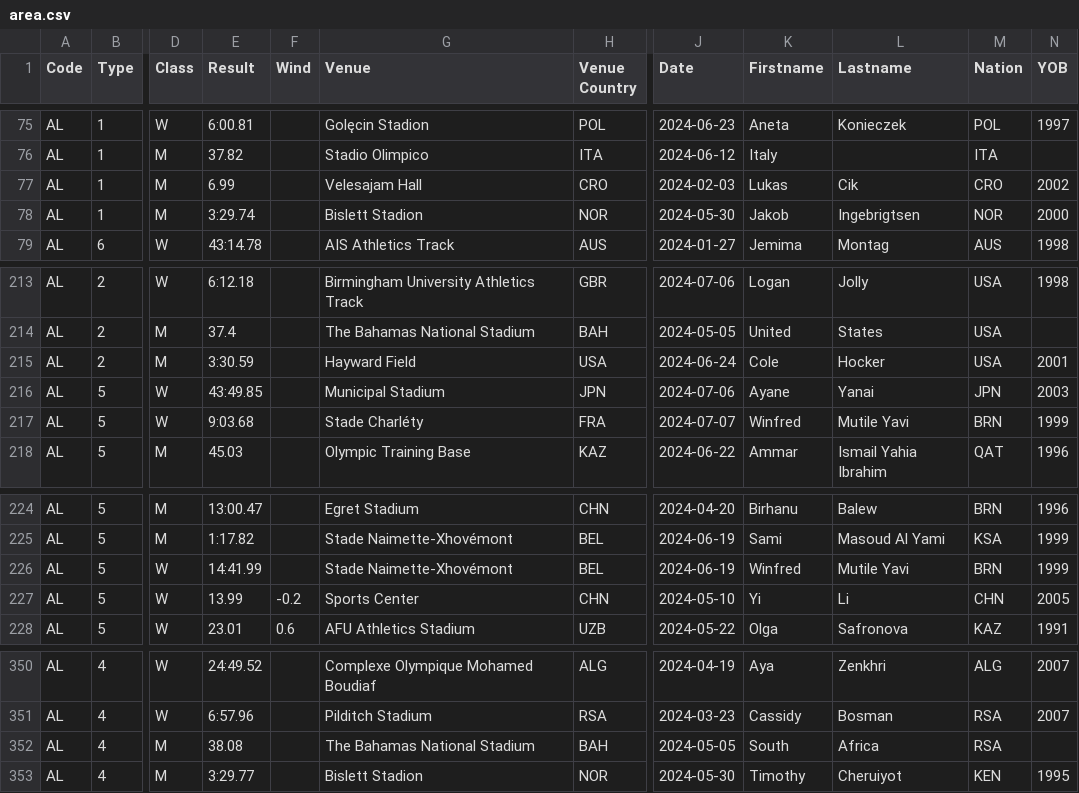
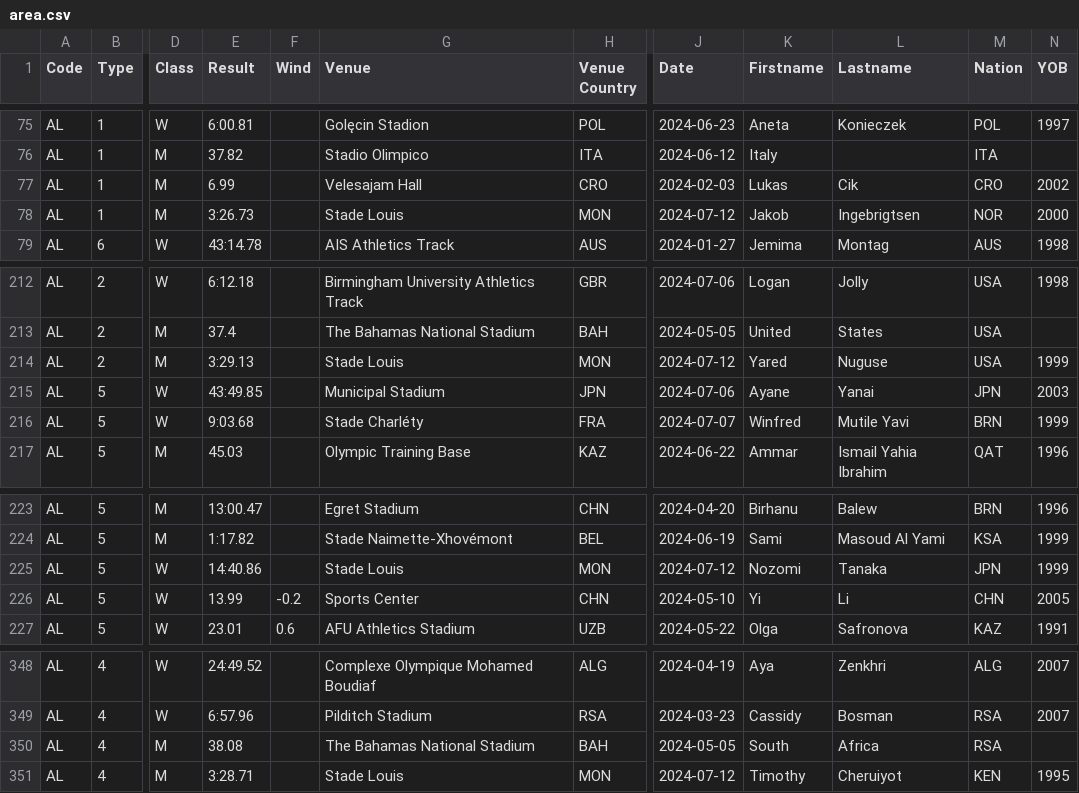
Before and after one commit to nimarion/records, a CSV file: leads/senior/area.csv, drawn as a sheet; only a part is shown, gaps mark what is left out; addresses are those after the commit; the diff covers the shown part only; the diff names each change by its address in the sheet, - before the commit and + after, or states it on an @@ line.

```diff
--- a/leads/senior/area.csv
+++ b/leads/senior/area.csv
-E78 (Result): 3:29.74
+E78 (Result): 3:26.73
-G78 (Venue): Bislett Stadion
+G78 (Venue): Stade Louis
-H78 (Venue Country): NOR
+H78 (Venue Country): MON
-J78 (Date): 2024-05-30
+J78 (Date): 2024-07-12
-E214 (Result): 3:30.59
+E214 (Result): 3:29.13
-G214 (Venue): Hayward Field
+G214 (Venue): Stade Louis
-H214 (Venue Country): USA
+H214 (Venue Country): MON
-J214 (Date): 2024-06-24
+J214 (Date): 2024-07-12
-K214 (Firstname): Cole
+K214 (Firstname): Yared
-L214 (Lastname): Hocker
+L214 (Lastname): Nuguse
-N214 (YOB): 2001
+N214 (YOB): 1999
-E225 (Result): 14:41.99
+E225 (Result): 14:40.86
-G225 (Venue): Stade Naimette-Xhovémont
+G225 (Venue): Stade Louis
-H225 (Venue Country): BEL
+H225 (Venue Country): MON
-J225 (Date): 2024-06-19
+J225 (Date): 2024-07-12
-K225 (Firstname): Winfred
+K225 (Firstname): Nozomi
-L225 (Lastname): Mutile Yavi
+L225 (Lastname): Tanaka
-M225 (Nation): BRN
+M225 (Nation): JPN
-E351 (Result): 3:29.77
+E351 (Result): 3:28.71
-G351 (Venue): Bislett Stadion
+G351 (Venue): Stade Louis
-H351 (Venue Country): NOR
+H351 (Venue Country): MON
-J351 (Date): 2024-05-30
+J351 (Date): 2024-07-12
```
Also changed, not shown: 2 removed rows and 64 edited cells elsewhere in this file, leads/senior/world.csv.
